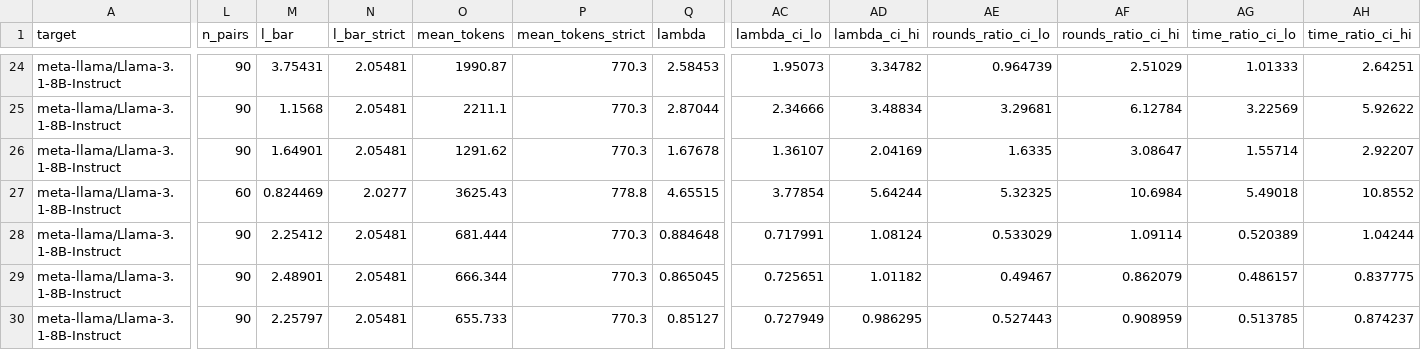
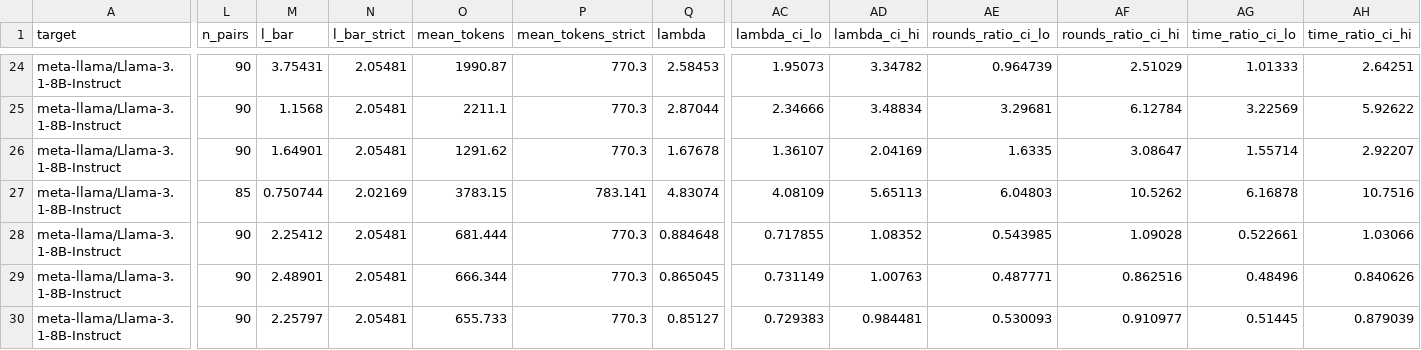
Before and after one commit to billxby/lossy-token-eff, a CSV file: campaign/addendum/tables/step8__llama31-8b-instruct__eagle3.csv, drawn as a sheet; only a part is shown, gaps mark what is left out; the diff covers the shown part only; the diff names each change by its address in the sheet, - before the commit and + after, or states it on an @@ line.

```diff
--- a/campaign/addendum/tables/step8__llama31-8b-instruct__eagle3.csv
+++ b/campaign/addendum/tables/step8__llama31-8b-instruct__eagle3.csv
-L27 (n_pairs): 60
+L27 (n_pairs): 85
-M27 (l_bar): 0.824469
+M27 (l_bar): 0.750744
-N27 (l_bar_strict): 2.0277
+N27 (l_bar_strict): 2.02169
-O27 (mean_tokens): 3625.43
+O27 (mean_tokens): 3783.15
-P27 (mean_tokens_strict): 778.8
+P27 (mean_tokens_strict): 783.141
-Q27 (lambda): 4.65515
+Q27 (lambda): 4.83074
-AC27 (lambda_ci_lo): 3.77854
+AC27 (lambda_ci_lo): 4.08109
-AD27 (lambda_ci_hi): 5.64244
+AD27 (lambda_ci_hi): 5.65113
-AE27 (rounds_ratio_ci_lo): 5.32325
+AE27 (rounds_ratio_ci_lo): 6.04803
-AF27 (rounds_ratio_ci_hi): 10.6984
+AF27 (rounds_ratio_ci_hi): 10.5262
-AG27 (time_ratio_ci_lo): 5.49018
+AG27 (time_ratio_ci_lo): 6.16878
-AH27 (time_ratio_ci_hi): 10.8552
+AH27 (time_ratio_ci_hi): 10.7516
-AC28 (lambda_ci_lo): 0.717991
+AC28 (lambda_ci_lo): 0.717855
-AD28 (lambda_ci_hi): 1.08124
+AD28 (lambda_ci_hi): 1.08352
-AE28 (rounds_ratio_ci_lo): 0.533029
+AE28 (rounds_ratio_ci_lo): 0.543985
-AF28 (rounds_ratio_ci_hi): 1.09114
+AF28 (rounds_ratio_ci_hi): 1.09028
-AG28 (time_ratio_ci_lo): 0.520389
+AG28 (time_ratio_ci_lo): 0.522661
-AH28 (time_ratio_ci_hi): 1.04244
+AH28 (time_ratio_ci_hi): 1.03066
-AC29 (lambda_ci_lo): 0.725651
+AC29 (lambda_ci_lo): 0.731149
-AD29 (lambda_ci_hi): 1.01182
+AD29 (lambda_ci_hi): 1.00763
-AE29 (rounds_ratio_ci_lo): 0.49467
+AE29 (rounds_ratio_ci_lo): 0.487771
-AF29 (rounds_ratio_ci_hi): 0.862079
+AF29 (rounds_ratio_ci_hi): 0.862516
-AG29 (time_ratio_ci_lo): 0.486157
+AG29 (time_ratio_ci_lo): 0.48496
-AH29 (time_ratio_ci_hi): 0.837775
+AH29 (time_ratio_ci_hi): 0.840626
-AC30 (lambda_ci_lo): 0.727949
+AC30 (lambda_ci_lo): 0.729383
-AD30 (lambda_ci_hi): 0.986295
+AD30 (lambda_ci_hi): 0.984481
-AE30 (rounds_ratio_ci_lo): 0.527443
+AE30 (rounds_ratio_ci_lo): 0.530093
-AF30 (rounds_ratio_ci_hi): 0.908959
+AF30 (rounds_ratio_ci_hi): 0.910977
-AG30 (time_ratio_ci_lo): 0.513785
+AG30 (time_ratio_ci_lo): 0.51445
-AH30 (time_ratio_ci_hi): 0.874237
+AH30 (time_ratio_ci_hi): 0.879039
```
Also changed, not shown: 79 edited cells elsewhere in this file, campaign/addendum/step8/manifest.csv, campaign/addendum/tables/step8__llama31-8b-instruct__eagle1.csv, 15 other files.
